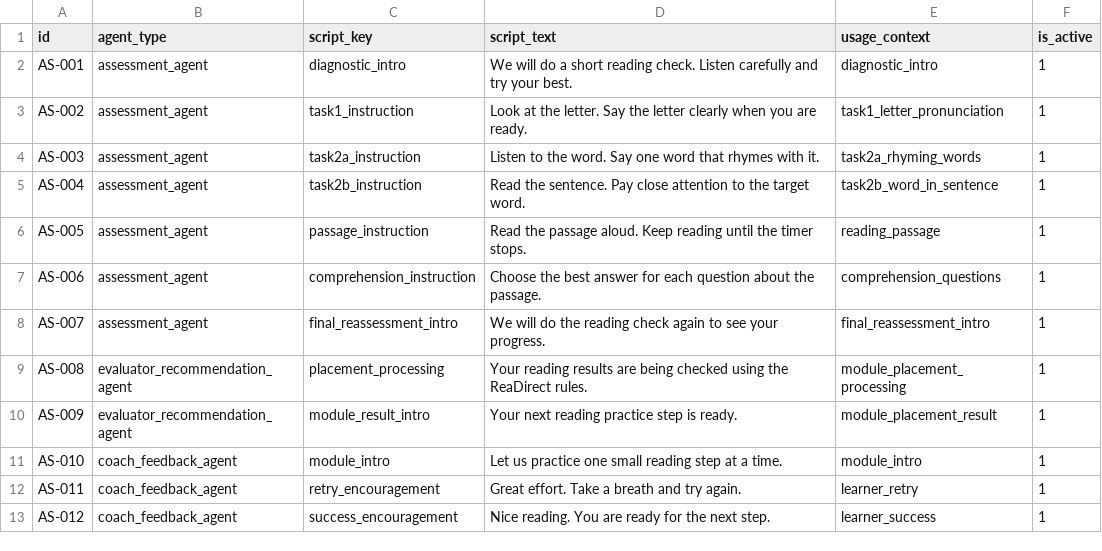
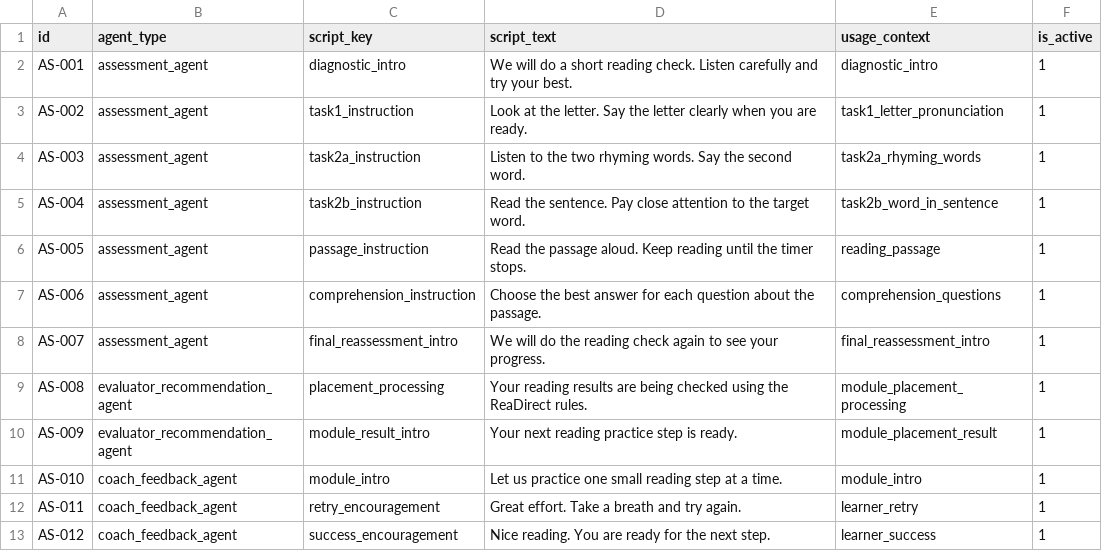
Before and after one commit to mendezjerick/ReaDirect, a CSV file: database/seed-data/readirect/agent_scripts.csv, drawn as a sheet.

```diff
--- a/database/seed-data/readirect/agent_scripts.csv
+++ b/database/seed-data/readirect/agent_scripts.csv
@@ -3,3 +3,3 @@ AS-001,assessment_agent,diagnostic_intro,We will do a short reading check. Liste
 AS-002,assessment_agent,task1_instruction,Look at the letter. Say the letter clearly when you are ready.,task1_letter_pronunciation,1
-AS-003,assessment_agent,task2a_instruction,Listen to the word. Say one word that rhymes with it.,task2a_rhyming_words,1
+AS-003,assessment_agent,task2a_instruction,Listen to the two rhyming words. Say the second word.,task2a_rhyming_words,1
 AS-004,assessment_agent,task2b_instruction,Read the sentence. Pay close attention to the target word.,task2b_word_in_sentence,1
```
Also changed, not shown: content-bank/export/agents/agent_scripts.csv, content-bank/export/assessment/task2a_rhyming_words.csv, 12 other files.
